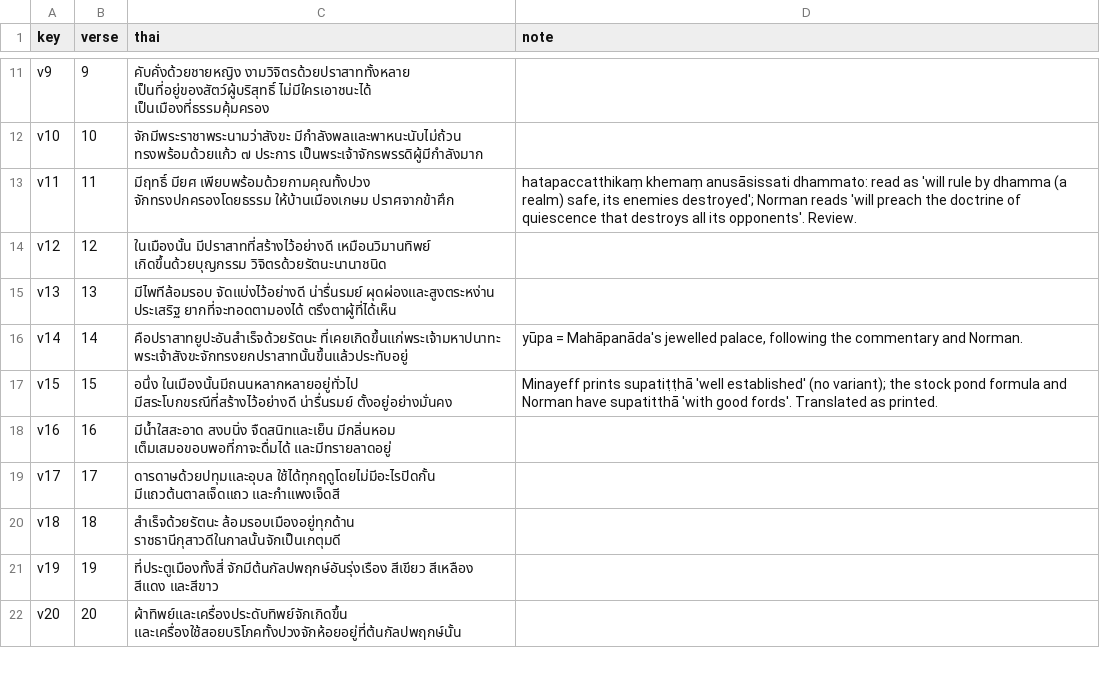
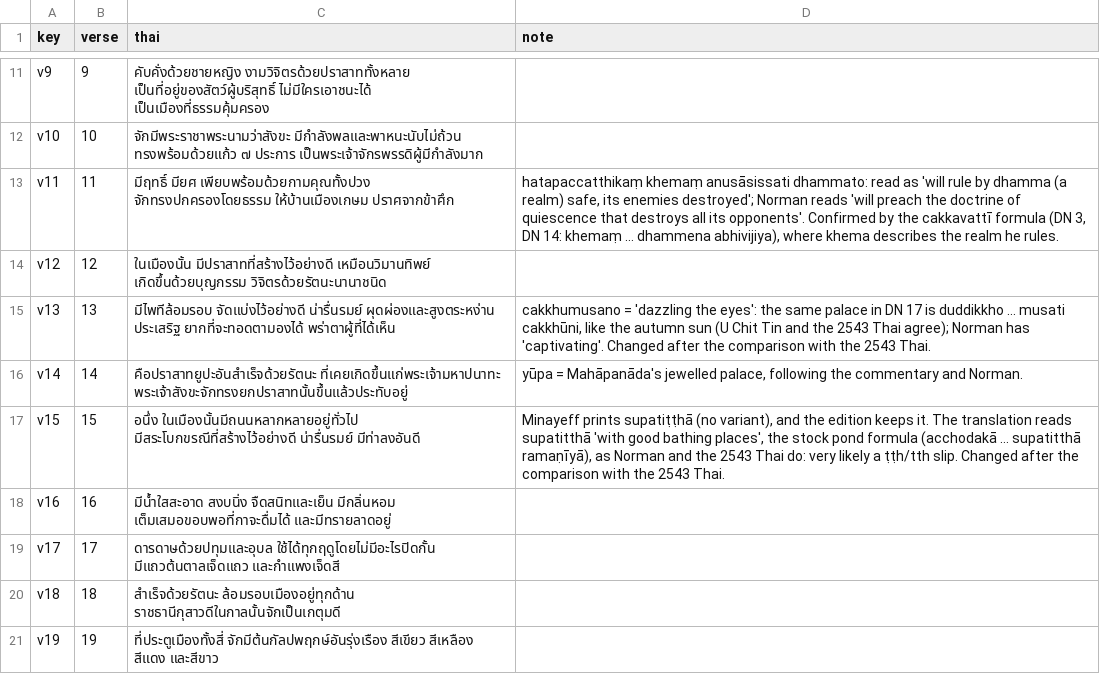
Before and after one commit to korakot/anagatavamsa, a TSV file: data/translation.tsv, drawn as a sheet; only a part is shown, gaps mark what is left out; the shorter side is filled out with more unchanged rows.

```diff
--- a/data/translation.tsv
+++ b/data/translation.tsv
@@ -12,7 +12,7 @@ v9	9	คับคั่งด้วยชายหญิง งามวิจ
 v10	10	จักมีพระราชาพระนามว่าสังขะ มีกำลังพลและพาหนะนับไม่ถ้วน ทรงพร้อมด้วยแก้ว ๗ ประการ เป็นพระเจ้าจักรพรรดิผู้มีกำลังมาก	
-v11	11	มีฤทธิ์ มียศ เพียบพร้อมด้วยกามคุณทั้งปวง จักทรงปกครองโดยธรรม ให้บ้านเมืองเกษม ปราศจากข้าศึก	hatapaccatthikaṃ khemaṃ anusāsissati dhammato: read as 'will rule by dhamma (a realm) safe, its enemies destroyed'; Norman reads 'will preach the doctrine of quiescence that destroys all its opponents'. Review.
+v11	11	มีฤทธิ์ มียศ เพียบพร้อมด้วยกามคุณทั้งปวง จักทรงปกครองโดยธรรม ให้บ้านเมืองเกษม ปราศจากข้าศึก	hatapaccatthikaṃ khemaṃ anusāsissati dhammato: read as 'will rule by dhamma (a realm) safe, its enemies destroyed'; Norman reads 'will preach the doctrine of quiescence that destroys all its opponents'. Confirmed by the cakkavattī formula (DN 3, DN 14: khemaṃ … dhammena abhivijiya), where khema describes the realm he rules.
 v12	12	ในเมืองนั้น มีปราสาทที่สร้างไว้อย่างดี เหมือนวิมานทิพย์ เกิดขึ้นด้วยบุญกรรม วิจิตรด้วยรัตนะนานาชนิด	
-v13	13	มีไพทีล้อมรอบ จัดแบ่งไว้อย่างดี น่ารื่นรมย์ ผุดผ่องและสูงตระหง่าน ประเสริฐ ยากที่จะทอดตามองได้ ตรึงตาผู้ที่ได้เห็น	
+v13	13	มีไพทีล้อมรอบ จัดแบ่งไว้อย่างดี น่ารื่นรมย์ ผุดผ่องและสูงตระหง่าน ประเสริฐ ยากที่จะทอดตามองได้ พร่าตาผู้ที่ได้เห็น	cakkhumusano = 'dazzling the eyes': the same palace in DN 17 is duddikkho … musati cakkhūni, like the autumn sun (U Chit Tin and the 2543 Thai agree); Norman has 'captivating'. Changed after the comparison with the 2543 Thai.
 v14	14	คือปราสาทยูปะอันสำเร็จด้วยรัตนะ ที่เคยเกิดขึ้นแก่พระเจ้ามหาปนาทะ พระเจ้าสังขะจักทรงยกปราสาทนั้นขึ้นแล้วประทับอยู่	yūpa = Mahāpanāda's jewelled palace, following the commentary and Norman.
-v15	15	อนึ่ง ในเมืองนั้นมีถนนหลากหลายอยู่ทั่วไป มีสระโบกขรณีที่สร้างไว้อย่างดี น่ารื่นรมย์ ตั้งอยู่อย่างมั่นคง	Minayeff prints supatiṭṭhā 'well established' (no variant); the stock pond formula and Norman have supatitthā 'with good fords'. Translated as printed.
+v15	15	อนึ่ง ในเมืองนั้นมีถนนหลากหลายอยู่ทั่วไป มีสระโบกขรณีที่สร้างไว้อย่างดี น่ารื่นรมย์ มีท่าลงอันดี	Minayeff prints supatiṭṭhā (no variant), and the edition keeps it. The translation reads supatitthā 'with good bathing places', the stock pond formula (acchodakā … supatitthā ramaṇīyā), as Norman and the 2543 Thai do: very likely a ṭṭh/tth slip. Changed after the comparison with the 2543 Thai.
 v16	16	มีน้ำใสสะอาด สงบนิ่ง จืดสนิทและเย็น มีกลิ่นหอม เต็มเสมอขอบพอที่กาจะดื่มได้ และมีทรายลาดอยู่	
```
Also changed, not shown: data/translation-align.tsv, data/words.tsv, 1 other file.
